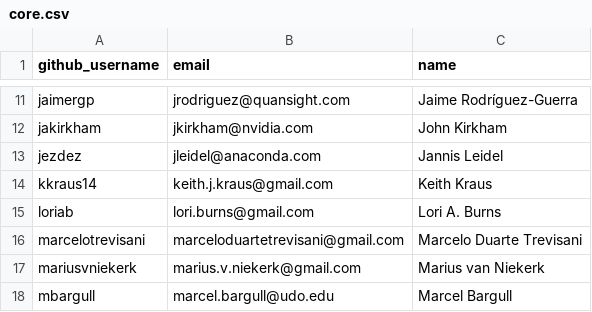
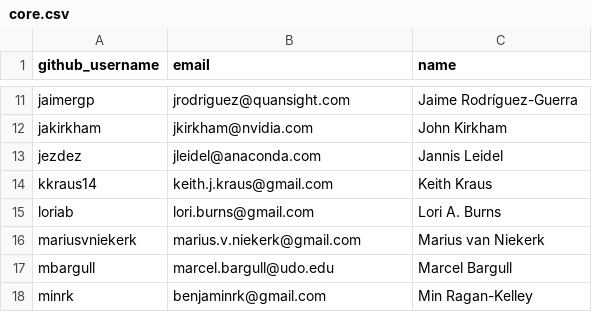
Before and after one commit to conda-forge/governance, a CSV file: teams/core.csv, drawn as a sheet; only a part is shown, gaps mark what is left out; the shorter side is filled out with more unchanged rows; the diff names each change by its address in the sheet, - before the commit and + after, or states it on an @@ line.

Commit message:
Move Marcelo Trevisani to emeritus

```diff
--- a/teams/core.csv
+++ b/teams/core.csv
-row 16: marcelotrevisani | marceloduartetrevisani@gmail.com | Marcelo Duarte Trevisani
```
Also changed, not shown: teams/emeritus.csv.
